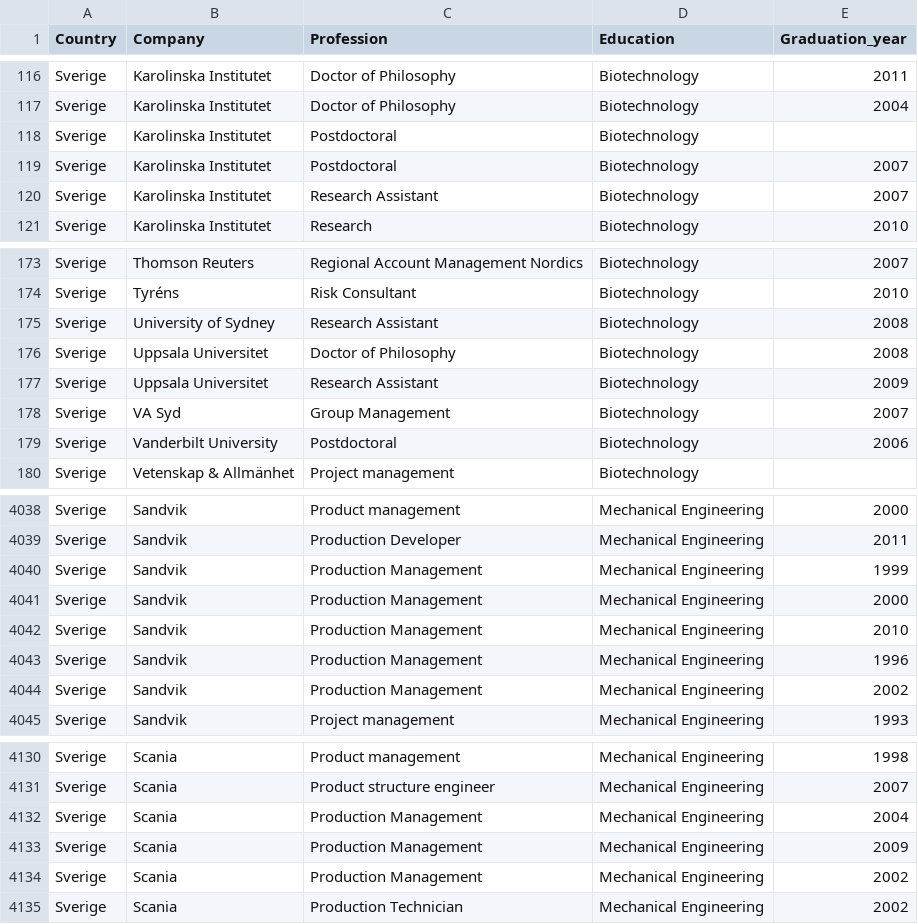
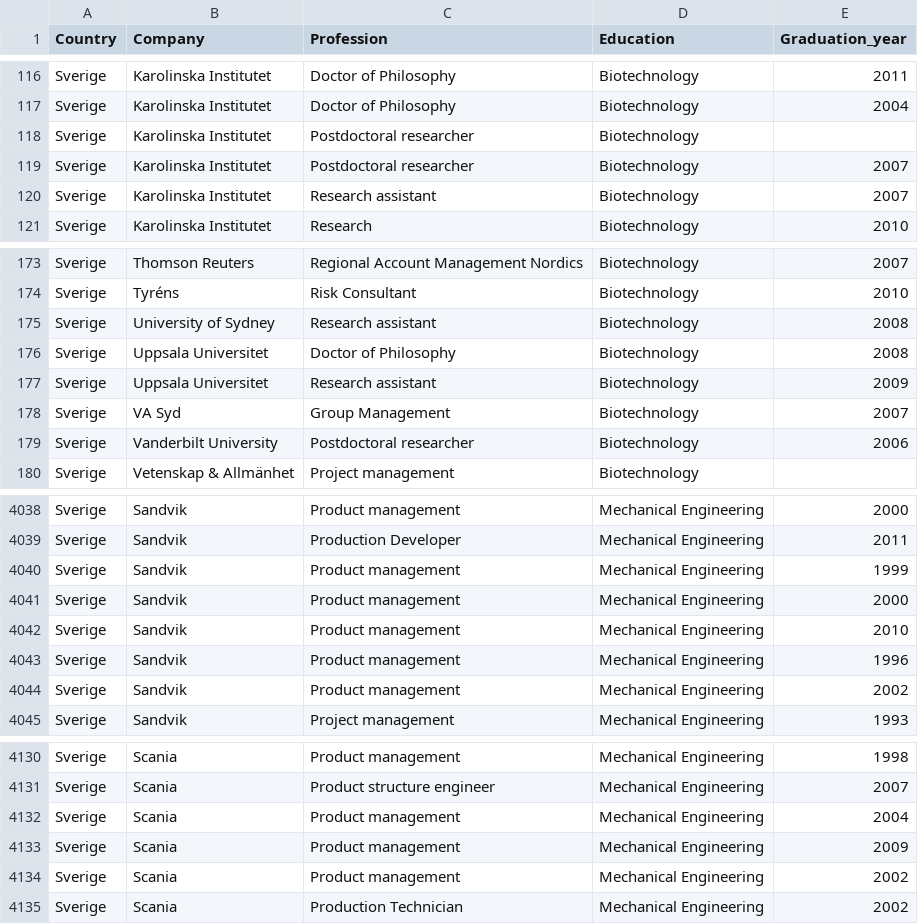
Before and after one commit to carolinelindstrom/carolinelindstrom.github.io, a CSV file: data/alumni_data.csv, drawn as a sheet; only a part is shown, gaps mark what is left out; the diff covers the shown part only.

Commit message:
professions wikipedia data changes

```diff
--- a/data/alumni_data.csv
+++ b/data/alumni_data.csv
@@ -117,5 +117,5 @@ Sverige,Karolinska Institutet,Doctor of Philosophy,Biotechnology,2011
 Sverige,Karolinska Institutet,Doctor of Philosophy,Biotechnology,2004
-Sverige,Karolinska Institutet,Postdoctoral,Biotechnology,
-Sverige,Karolinska Institutet,Postdoctoral,Biotechnology,2007
-Sverige,Karolinska Institutet,Research Assistant,Biotechnology,2007
+Sverige,Karolinska Institutet,Postdoctoral researcher,Biotechnology,
+Sverige,Karolinska Institutet,Postdoctoral researcher,Biotechnology,2007
+Sverige,Karolinska Institutet,Research assistant,Biotechnology,2007
 Sverige,Karolinska Institutet,Research,Biotechnology,2010
@@ -174,7 +174,7 @@ Sverige,Thomson Reuters,Regional Account Management Nordics,Biotechnology,2007
 Sverige,Tyréns,Risk Consultant,Biotechnology,2010
-Sverige,University of Sydney,Research Assistant,Biotechnology,2008
+Sverige,University of Sydney,Research assistant,Biotechnology,2008
 Sverige,Uppsala Universitet,Doctor of Philosophy,Biotechnology,2008
-Sverige,Uppsala Universitet,Research Assistant,Biotechnology,2009
+Sverige,Uppsala Universitet,Research assistant,Biotechnology,2009
 Sverige,VA Syd,Group Management,Biotechnology,2007
-Sverige,Vanderbilt University,Postdoctoral,Biotechnology,2006
+Sverige,Vanderbilt University,Postdoctoral researcher,Biotechnology,2006
 Sverige,Vetenskap & Allmänhet,Project management,Biotechnology,
@@ -4039,7 +4039,7 @@ Sverige,Sandvik,Product management,Mechanical Engineering,2000
 Sverige,Sandvik,Production Developer,Mechanical Engineering,2011
-Sverige,Sandvik,Production Management,Mechanical Engineering,1999
-Sverige,Sandvik,Production Management,Mechanical Engineering,2000
-Sverige,Sandvik,Production Management,Mechanical Engineering,2010
-Sverige,Sandvik,Production Management,Mechanical Engineering,1996
-Sverige,Sandvik,Production Management,Mechanical Engineering,2002
+Sverige,Sandvik,Product management,Mechanical Engineering,1999
+Sverige,Sandvik,Product management,Mechanical Engineering,2000
+Sverige,Sandvik,Product management,Mechanical Engineering,2010
+Sverige,Sandvik,Product management,Mechanical Engineering,1996
+Sverige,Sandvik,Product management,Mechanical Engineering,2002
 Sverige,Sandvik,Project management,Mechanical Engineering,1993
@@ -4131,5 +4131,5 @@ Sverige,Scania,Product management,Mechanical Engineering,1998
 Sverige,Scania,Product structure engineer,Mechanical Engineering,2007
-Sverige,Scania,Production Management,Mechanical Engineering,2004
-Sverige,Scania,Production Management,Mechanical Engineering,2009
-Sverige,Scania,Production Management,Mechanical Engineering,2002
+Sverige,Scania,Product management,Mechanical Engineering,2004
+Sverige,Scania,Product management,Mechanical Engineering,2009
+Sverige,Scania,Product management,Mechanical Engineering,2002
 Sverige,Scania,Production Technician,Mechanical Engineering,2002
```
Also changed, not shown: 83 edited cells elsewhere in this file.
